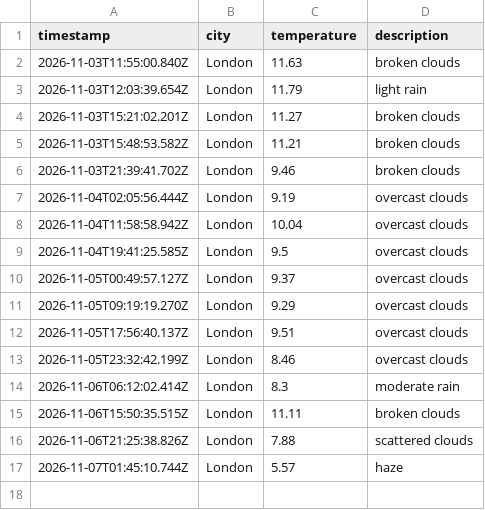
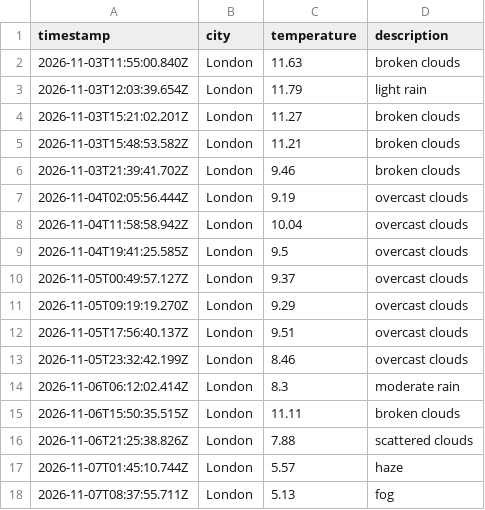
Before and after one commit to Katarina-K/Weather_DataOps, a CSV file: data/weather_log.csv, drawn as a sheet.

```diff
--- a/data/weather_log.csv
+++ b/data/weather_log.csv
@@ -17 +17,2 @@ timestamp,city,temperature,description
 2026-11-07T01:45:10.744Z,London,5.57,haze
+2026-11-07T08:37:55.711Z,London,5.13,fog
```
Also changed, not shown: 1 other file.
